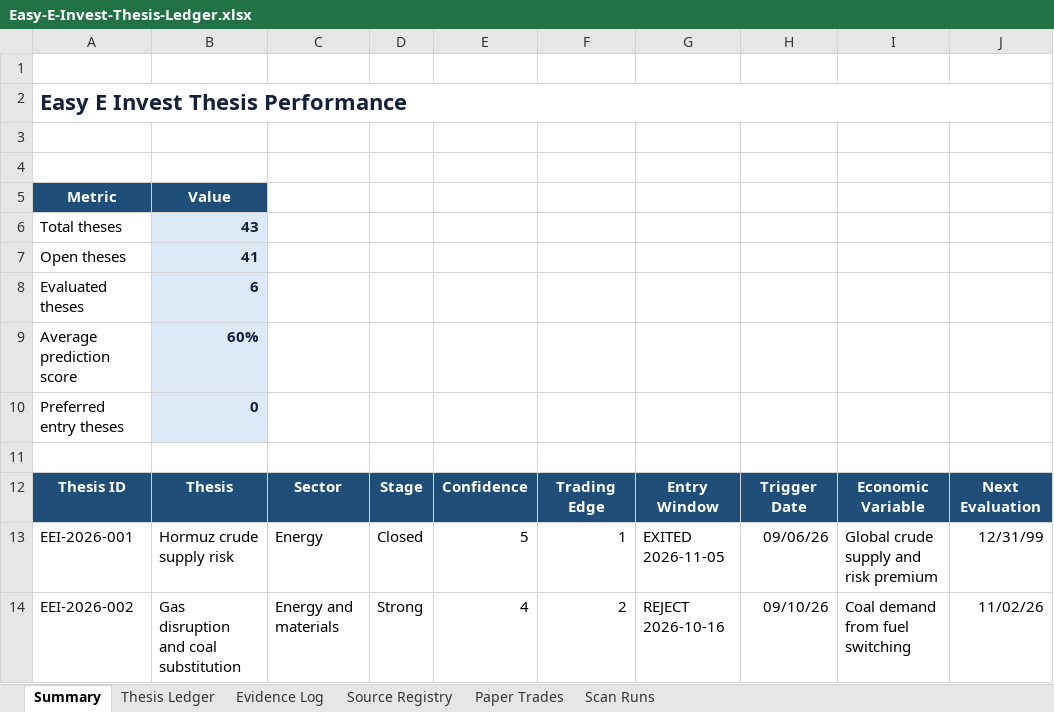
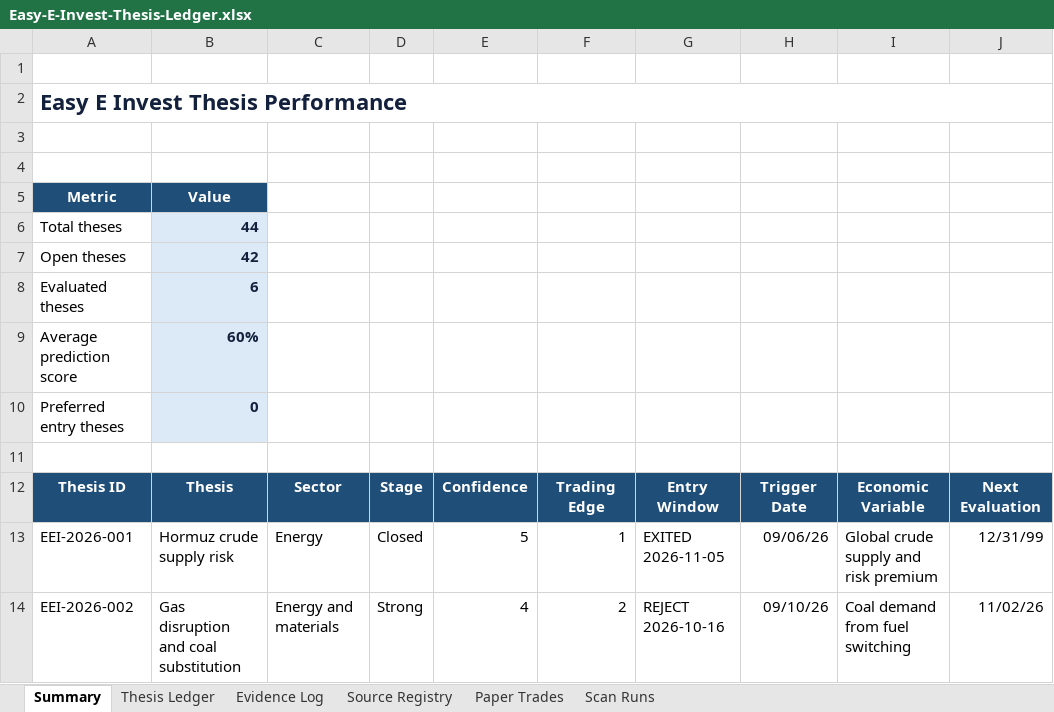
Before and after one commit to john-cosentino/easy-e-invest-dashboard, an Excel workbook: Easy-E-Invest-Thesis-Ledger.xlsx, sheet Summary, drawn as a sheet; only a part is shown; values as stored, in another font and other column widths than the file's, no borders; the diff names each change by its address in the sheet, - before the commit and + after, or states it on an @@ line.

```diff
--- a/Easy-E-Invest-Thesis-Ledger.xlsx (sheet Summary)
+++ b/Easy-E-Invest-Thesis-Ledger.xlsx (sheet Summary)
-B6: 43
+B6: 44
-B7: 41
+B7: 42
```
Also changed, not shown: sheet Evidence Log, sheet Thesis Ledger, sheet Scan Runs, sheet Paper Trades, 1 other file.
